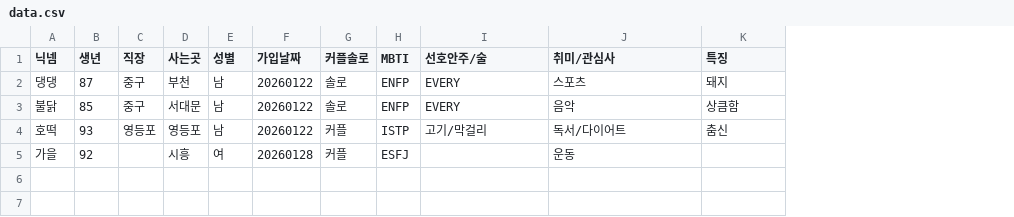
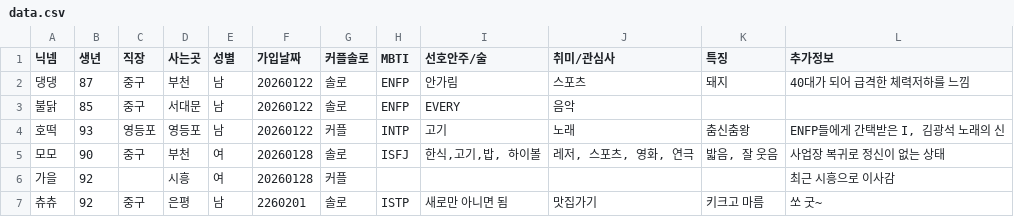
Before and after one commit to KSLWOODY/swsky, a CSV file: data.csv, drawn as a sheet; addresses are those after the commit; the diff names each change by its address in the sheet, - before the commit and + after, or states it on an @@ line.

Commit message:
Add files via upload

```diff
--- a/data.csv
+++ b/data.csv
+column L (추가정보), rows 2-4: 40대가 되어 급격한 체력저하를 느낌 |  | ENFP들에게 간택받은 I, 김광석 노래의 신; row 6: 최근 시흥으로 이사감
-I2 (선호안주/술): EVERY
+I2 (선호안주/술): 안가림
-K3 (특징): 상큼함
+K3 (특징): (empty)
-H4 (MBTI): ISTP
+H4 (MBTI): INTP
-I4 (선호안주/술): 고기/막걸리
+I4 (선호안주/술): 고기
-J4 (취미/관심사): 독서/다이어트
+J4 (취미/관심사): 노래
-K4 (특징): 춤신
+K4 (특징): 춤신춤왕
+row 5: 모모 | 90 | 중구 | 부천 | 여 | 20260128 | 솔로 | ISFJ | 한식,고기,밥, 하이볼 | 레저, 스포츠, 영화, 연극 | 밟음, 잘 웃음 | 사업장 복귀로 정신이 없는 상태
-H6 (MBTI): ESFJ
+H6 (MBTI): (empty)
-J6 (취미/관심사): 운동
+J6 (취미/관심사): (empty)
+row 7: 츄츄 | 92 | 중구 | 은평 | 남 | 2260201 | 솔로 | ISTP | 새로만 아니면 됨 | 맛집가기 | 키크고 마름 | 쏘 굿~
```
